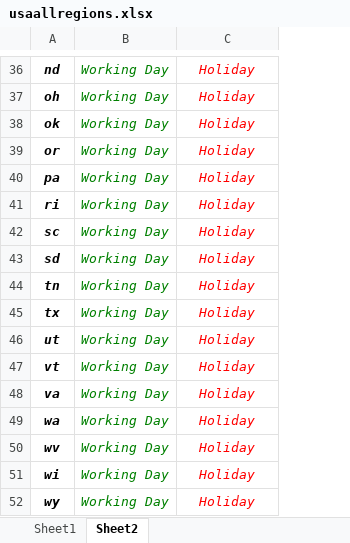
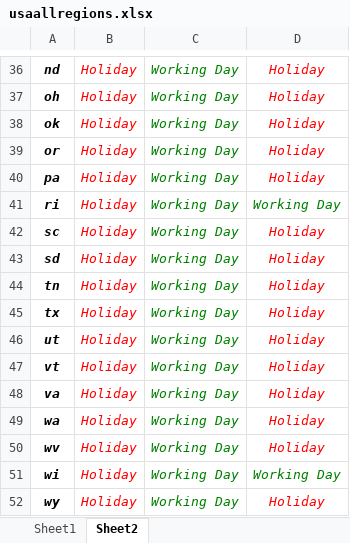
Before and after one commit to SyedRiyaz1/SoapService2, an Excel workbook: usaallregions.xlsx, sheet Sheet2, drawn as a sheet; only a part is shown, gaps mark what is left out; values as stored, in another font and other column widths than the file's, no borders; addresses are those after the commit; the diff covers the shown part only; the diff names each change by its address in the sheet, - before the commit and + after, or states it on an @@ line.

```diff
--- a/usaallregions.xlsx (sheet Sheet2)
+++ b/usaallregions.xlsx (sheet Sheet2)
+column B, rows 36-52: all Holiday
-D41: Holiday
+D41: Working Day
-D41 text colour: #FF0000
+D41 text colour: #008000
-D51: Holiday
+D51: Working Day
-D51 text colour: #FF0000
+D51 text colour: #008000
```
Also changed, not shown: 10 edited cells and cell formats elsewhere in this sheet.
